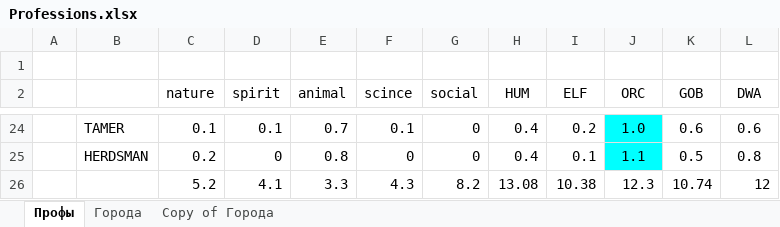
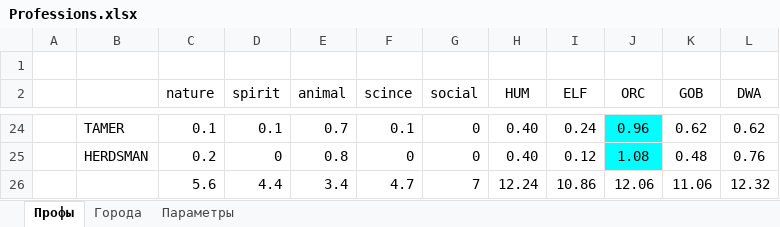
Before and after one commit to the-tale/the-tale, an Excel workbook: docs/Professions.xlsx, sheet Профы, drawn as a sheet; only a part is shown, gaps mark what is left out; values as stored, in another font and other column widths than the file's, no borders; removed rows and columns are numbered as before the commit, all else as after; the diff covers the shown part only; the diff names each change by its address in the sheet, - before the commit and + after, or states it on an @@ line.

```diff
--- a/docs/Professions.xlsx (sheet Профы)
+++ b/docs/Professions.xlsx (sheet Профы)
-sheet tab: Copy of Города
+sheet tab: Параметры
-H24:H25 (HUM): 0.4
+H24:H25 (HUM): 0.40
-I24 (ELF): 0.2
+I24 (ELF): 0.24
-J24 (ORC): 1.0
+J24 (ORC): 0.96
-K24 (GOB): 0.6
+K24 (GOB): 0.62
-L24 (DWA): 0.6
+L24 (DWA): 0.62
-I25 (ELF): 0.1
+I25 (ELF): 0.12
-J25 (ORC): 1.1
+J25 (ORC): 1.08
-K25 (GOB): 0.5
+K25 (GOB): 0.48
-L25 (DWA): 0.8
+L25 (DWA): 0.76
-row 26:  |  | 5.2 | 4.1 | 3.3 | 4.3 | 8.2 | 13.08 | 10.38 | 12.3 | 10.74 | 12
+row 26:  |  | 5.6 | 4.4 | 3.4 | 4.7 | 7 | 12.24 | 10.86 | 12.06 | 11.06 | 12.32
```
Also changed, not shown: 3 added rows, 3 removed rows and 85 edited cells elsewhere in this sheet, sheet Параметры, formulas that keep their value, 42 other files.
